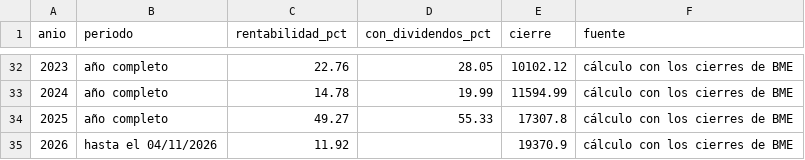
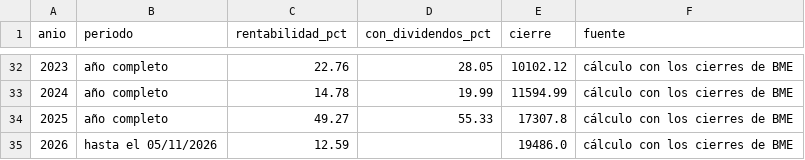
Before and after one commit to elespeculador-datos/ifg, a CSV file: docs/ibex/datos/rentabilidad_anual.csv, drawn as a sheet; only a part is shown, gaps mark what is left out.

```diff
--- a/docs/ibex/datos/rentabilidad_anual.csv
+++ b/docs/ibex/datos/rentabilidad_anual.csv
@@ -34,2 +34,2 @@ anio,periodo,rentabilidad_pct,con_dividendos_pct,cierre,fuente
 2025,año completo,49.27,55.33,17307.8,cálculo con los cierres de BME
-2026,hasta el 04/11/2026,11.92,,19370.9,cálculo con los cierres de BME
+2026,hasta el 05/11/2026,12.59,,19486.0,cálculo con los cierres de BME
```
Also changed, not shown: docs/ibex/datos/rentabilidad_mensual.csv, 3 other files.
